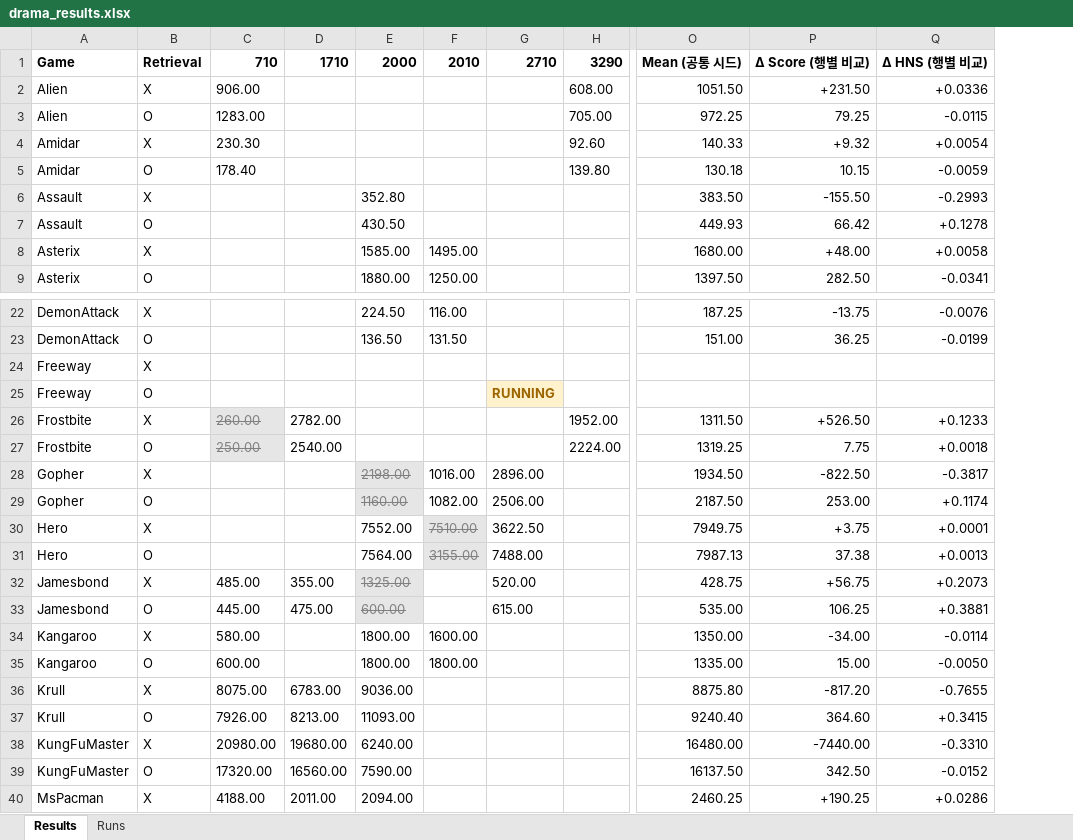
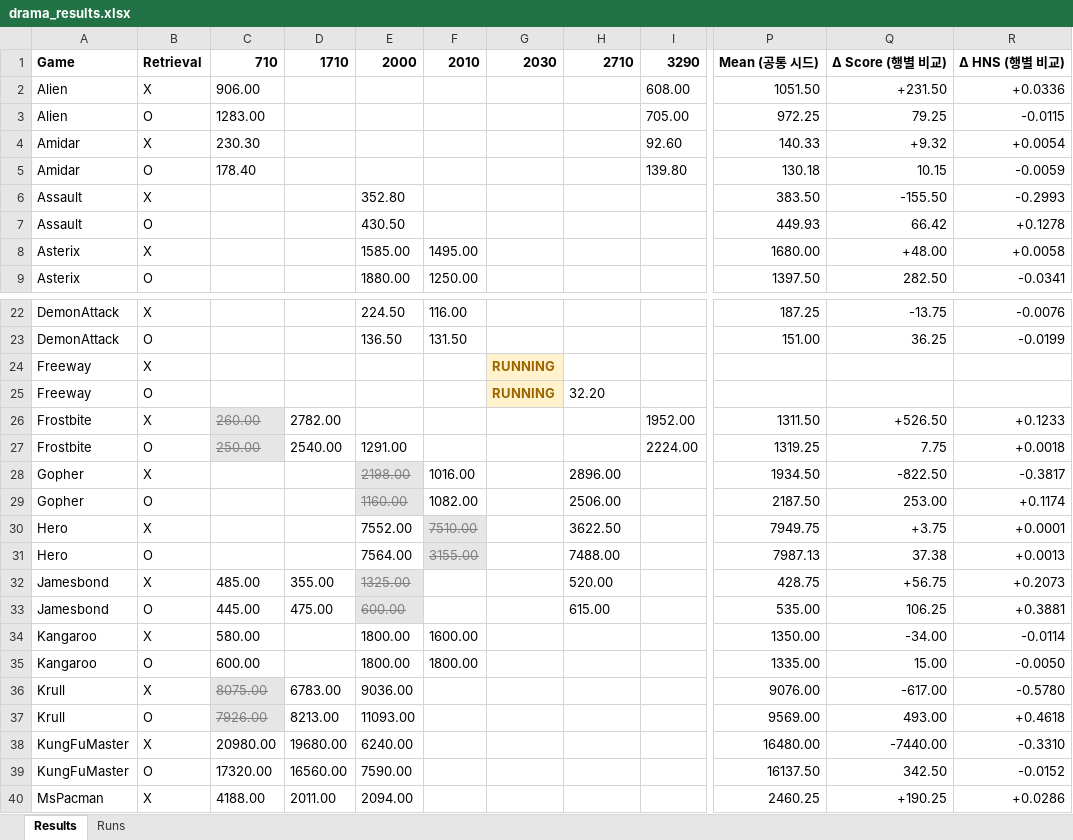
Before and after one commit to wrrte/Drama, an Excel workbook: results/drama_results.xlsx, sheet Results, drawn as a sheet; only a part is shown, gaps mark what is left out; values as stored, in another font and other column widths than the file's, no borders; addresses are those after the commit; the diff names each change by its address in the sheet, - before the commit and + after, or states it on an @@ line.

```diff
--- a/results/drama_results.xlsx (sheet Results)
+++ b/results/drama_results.xlsx (sheet Results)
+column G, row 1: 2030; rows 24-25: RUNNING | RUNNING
-H25: RUNNING
+H25: 32.20
@@ H25 fill: #FFF2CC → none, bold: on → off, text colour: #9C6500 → black @@
-E27: (empty)
+E27: 1291.00
@@ C36:C37 fill: none → #E7E6E6, strikethrough: off → on, text colour: black → #808080 @@
-P36: 8875.80
+P36: 9076.00
-Q36: -817.20
+Q36: -617.00
-R36: -0.7655
+R36: -0.5780
-P37: 9240.40
+P37: 9569.00
-Q37: 364.60
+Q37: 493.00
-R37: +0.3415
+R37: +0.4618
```
Also changed, not shown: sheet Runs, 2 other files.
